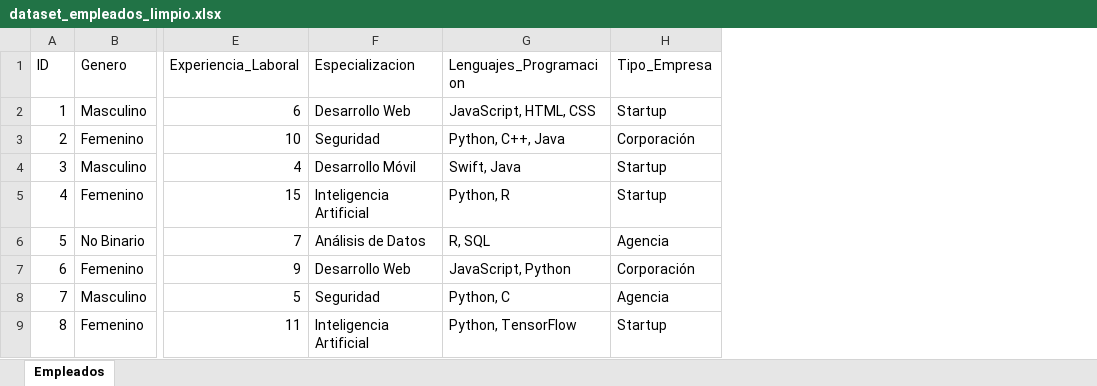
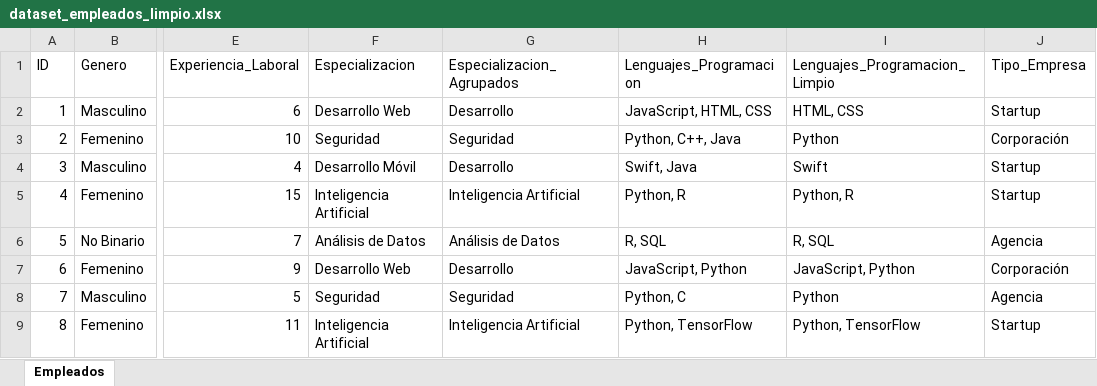
Before and after one commit to IsaiasOR/IntegradorPE, an Excel workbook: dataset_empleados_limpio.xlsx, sheet Empleados, drawn as a sheet; only a part is shown, gaps mark what is left out; values as stored, in another font and other column widths than the file's, no borders; table styles not drawn; the diff names each change by its address in the sheet, - before the commit and + after, or states it on an @@ line.

Commit message:
Nuevos análisis

```diff
--- a/dataset_empleados_limpio.xlsx (sheet Empleados)
+++ b/dataset_empleados_limpio.xlsx (sheet Empleados)
+column G (Especializacion_Agrupados), rows 2-9: Desarrollo | Seguridad | Desarrollo | Inteligencia Artificial | Análisis de Datos | Desarrollo | Seguridad | Inteligencia Artificial
+column I (Lenguajes_Programacion_Limpio), rows 2-9: HTML, CSS | Python | Swift | Python, R | R, SQL | JavaScript, Python | Python | Python, TensorFlow
```
Also changed, not shown: 6 other files.
